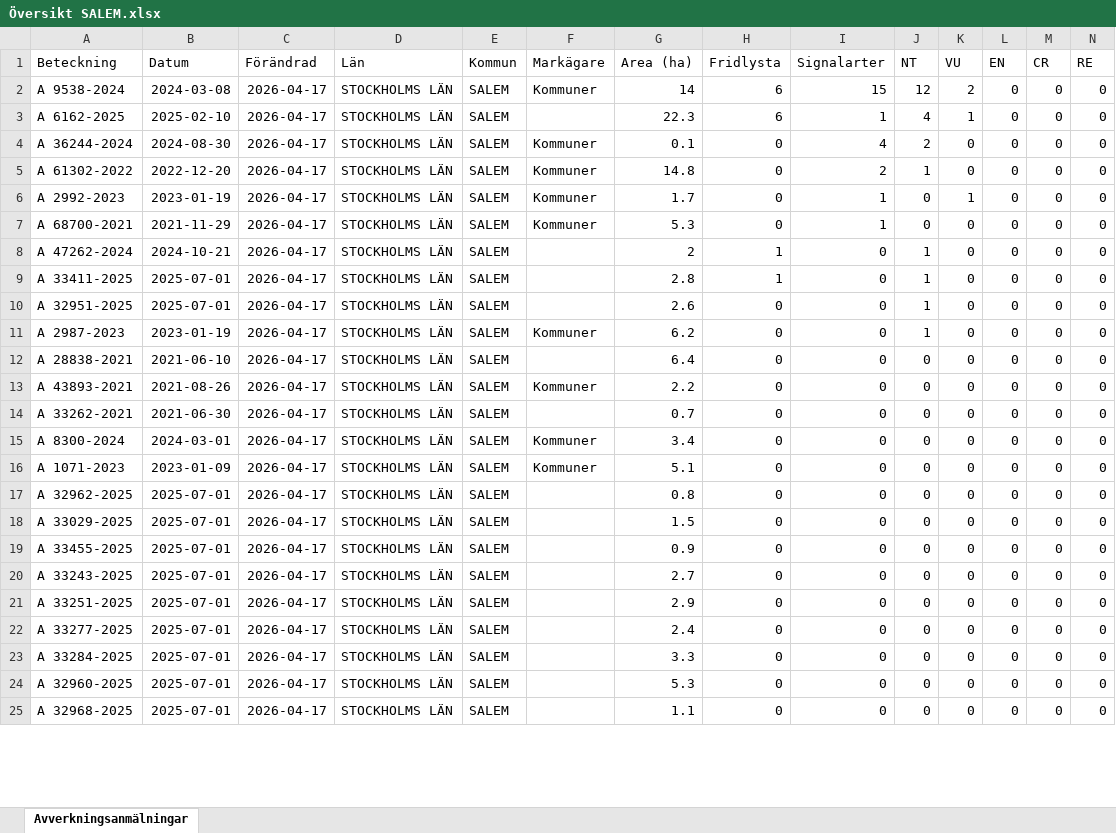
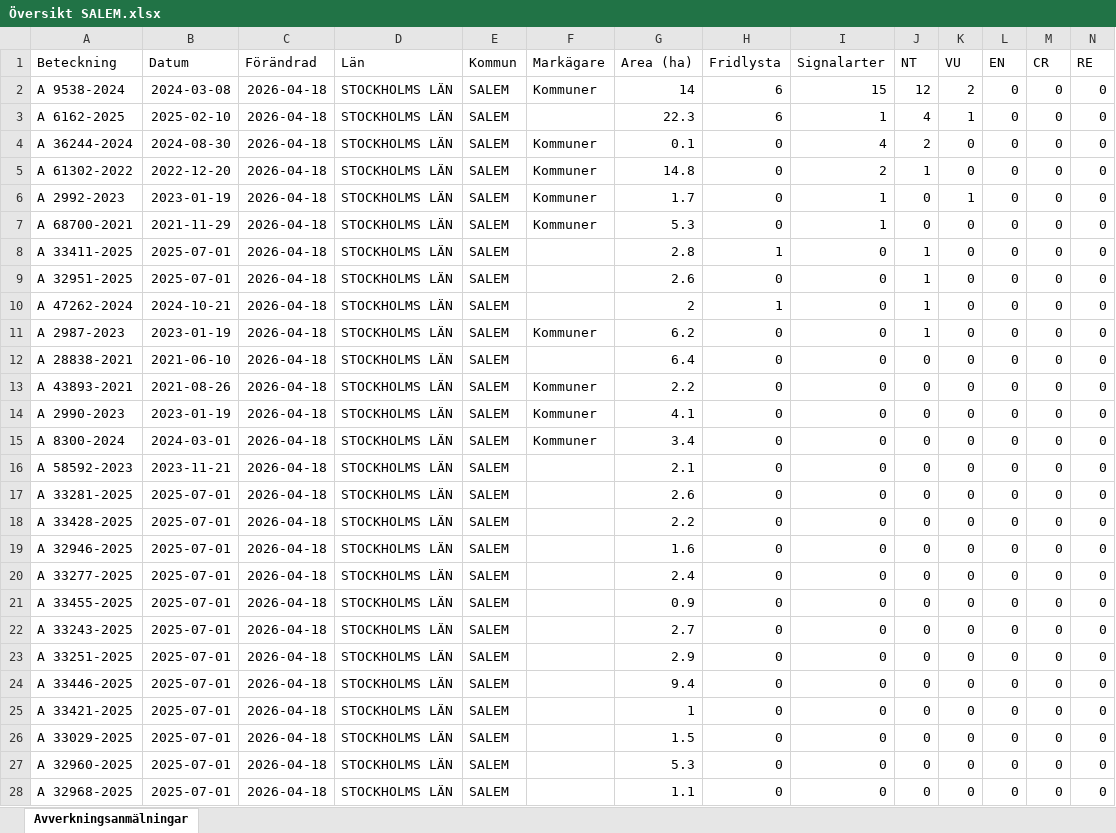
Before and after one commit to klasma/Logging_0128, an Excel workbook: Översikt SALEM.xlsx, sheet Avverkningsanmälningar, drawn as a sheet; only a part is shown; values as stored, in another font and other column widths than the file's, no borders; removed rows and columns are numbered as before the commit, all else as after; rows hold the shown columns only; the diff covers the shown part only; the diff names each change by its address in the sheet, - before the commit and + after, or states it on an @@ line.

```diff
--- a/Översikt SALEM.xlsx (sheet Avverkningsanmälningar)
+++ b/Översikt SALEM.xlsx (sheet Avverkningsanmälningar)
-C2:C7 (Förändrad): 2026-04-17
+C2:C7 (Förändrad): 2026-04-18
-row 8: A 47262-2024 | 2024-10-21 | 2026-04-17 | STOCKHOLMS LÄN | SALEM |  | 2 | 1 | 0 | 1 | 0 | 0 | 0 | 0
-C8:C9 (Förändrad): 2026-04-17
+C8:C9 (Förändrad): 2026-04-18
+row 10: A 47262-2024 | 2024-10-21 | 2026-04-18 | STOCKHOLMS LÄN | SALEM |  | 2 | 1 | 0 | 1 | 0 | 0 | 0 | 0
-C11:C15 (Förändrad): 2026-04-17
+C11:C15 (Förändrad): 2026-04-18
-A14 (Beteckning): A 33262-2021
+A14 (Beteckning): A 2990-2023
-B14 (Datum): 2021-06-30
+B14 (Datum): 2023-01-19
-F14 (Markägare): (empty)
+F14 (Markägare): Kommuner
-G14 (Area (ha)): 0.7
+G14 (Area (ha)): 4.1
+row 16: A 58592-2023 | 2023-11-21 | 2026-04-18 | STOCKHOLMS LÄN | SALEM |  | 2.1 | 0 | 0 | 0 | 0 | 0 | 0 | 0
-A17 (Beteckning): A 1071-2023
+A17 (Beteckning): A 33281-2025
-B17 (Datum): 2023-01-09
+B17 (Datum): 2025-07-01
-C17 (Förändrad): 2026-04-17
+C17 (Förändrad): 2026-04-18
-F17 (Markägare): Kommuner
+F17 (Markägare): (empty)
-G17 (Area (ha)): 5.1
+G17 (Area (ha)): 2.6
+row 18: A 33428-2025 | 2025-07-01 | 2026-04-18 | STOCKHOLMS LÄN | SALEM |  | 2.2 | 0 | 0 | 0 | 0 | 0 | 0 | 0
-A19 (Beteckning): A 32962-2025
+A19 (Beteckning): A 32946-2025
-C19:C25 (Förändrad): 2026-04-17
+C19:C25 (Förändrad): 2026-04-18
-G19 (Area (ha)): 0.8
+G19 (Area (ha)): 1.6
-A20 (Beteckning): A 33029-2025
+A20 (Beteckning): A 33277-2025
-G20 (Area (ha)): 1.5
+G20 (Area (ha)): 2.4
-A24 (Beteckning): A 33277-2025
+A24 (Beteckning): A 33446-2025
-G24 (Area (ha)): 2.4
+G24 (Area (ha)): 9.4
-A25 (Beteckning): A 33284-2025
+A25 (Beteckning): A 33421-2025
-G25 (Area (ha)): 3.3
+G25 (Area (ha)): 1
+row 26: A 33029-2025 | 2025-07-01 | 2026-04-18 | STOCKHOLMS LÄN | SALEM |  | 1.5 | 0 | 0 | 0 | 0 | 0 | 0 | 0
-C27:C28 (Förändrad): 2026-04-17
+C27:C28 (Förändrad): 2026-04-18
```
Also changed, not shown: 1 added row, 4 removed rows and 69 edited cells elsewhere in this sheet, artfynd/A 2987-2023 artfynd.xlsx, artfynd/A 32951-2025 artfynd.xlsx, 53 other files.
